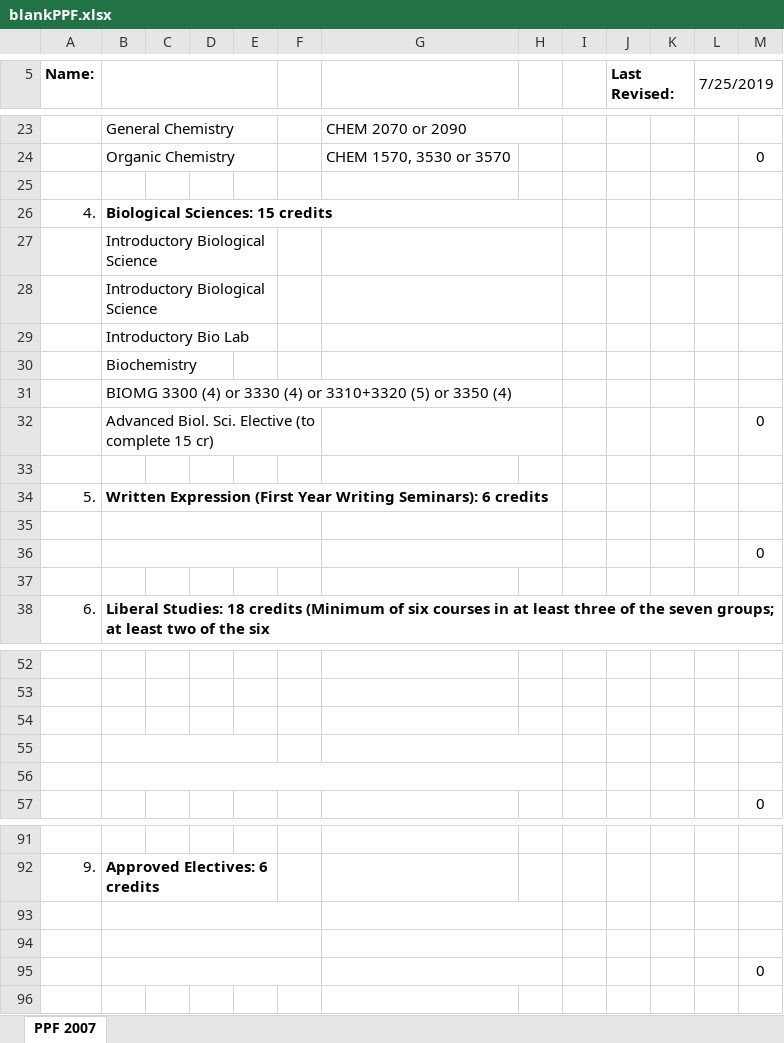
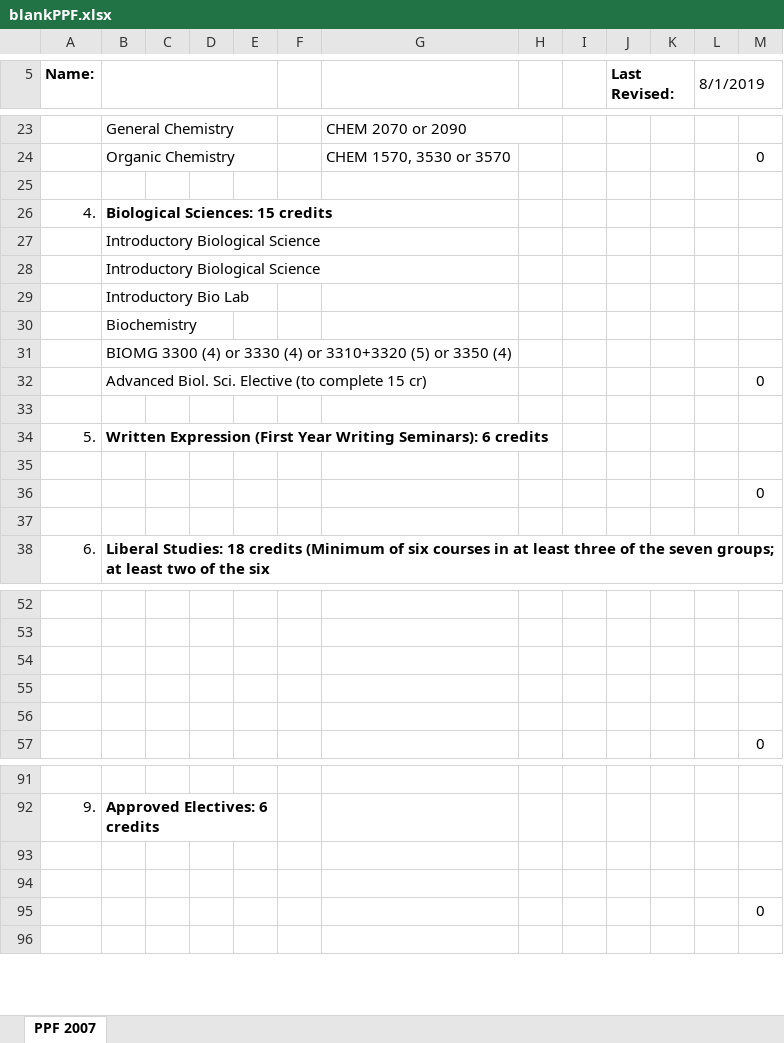
Before and after one commit to jmp448/ppfproj, an Excel workbook: blankPPF.xlsx, sheet PPF 2007, drawn as a sheet; only a part is shown, gaps mark what is left out; values as stored, in another font and other column widths than the file's, no borders; the diff covers the shown part only; the diff names each change by its address in the sheet, - before the commit and + after, or states it on an @@ line.

```diff
--- a/blankPPF.xlsx (sheet PPF 2007)
+++ b/blankPPF.xlsx (sheet PPF 2007)
-L5: 7/25/2019
+L5: 8/1/2019
-B26:H26 merged
-B27:E27 merged
-G27:H27 merged
-B28:E28 merged
-G28:H28 merged
-G29:H29 merged
-G30:H30 merged
-B31:H31 merged
-B32:F32 merged
-G32:H32 merged
-B35:F35 merged
-G35:H35 merged
-B36:F36 merged
-G36:H36 merged
-B55:E55 merged
-G55:H55 merged
-B56:H56 merged
-B93:F93 merged
-G93:H93 merged
-B94:F94 merged
-G94:H94 merged
-B95:F95 merged
-G95:H95 merged
```
Also changed, not shown: merged cells elsewhere in this sheet, 4 other files.
